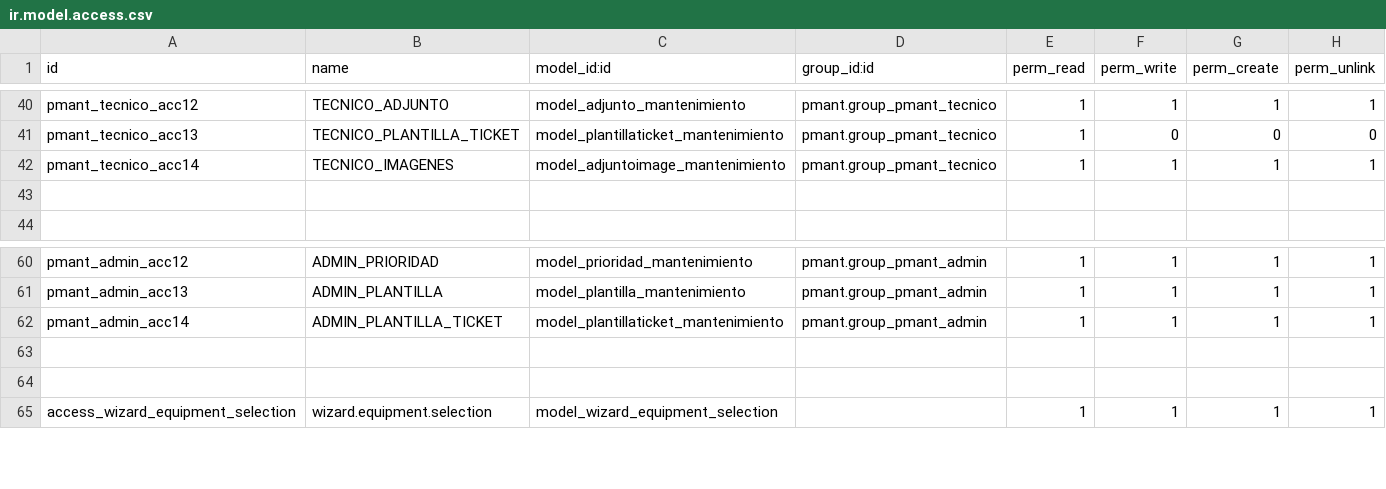
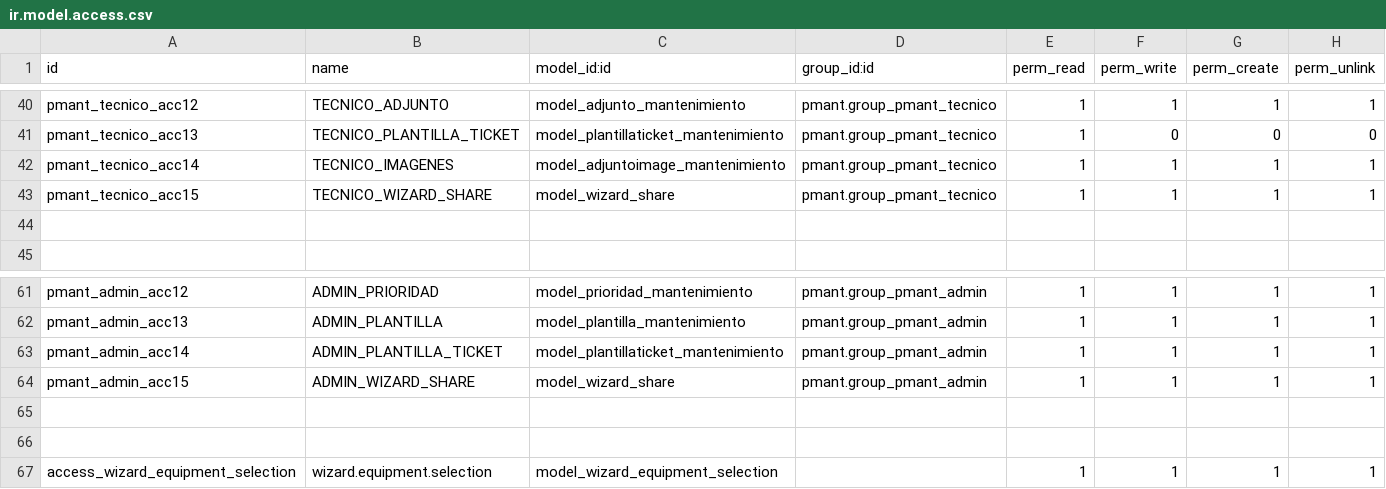
Before and after one commit to fdc-corporation/pmant_odoo_v16, a CSV file: security/ir.model.access.csv, drawn as a sheet; only a part is shown, gaps mark what is left out; the diff names each change by its address in the sheet, - before the commit and + after, or states it on an @@ line.

```diff
--- a/security/ir.model.access.csv
+++ b/security/ir.model.access.csv
+row 43: pmant_tecnico_acc15 | TECNICO_WIZARD_SHARE | model_wizard_share | pmant.group_pmant_tecnico | 1 | 1 | 1 | 1
+row 64: pmant_admin_acc15 | ADMIN_WIZARD_SHARE | model_wizard_share | pmant.group_pmant_admin | 1 | 1 | 1 | 1
```
Also changed, not shown: 8 other files.
